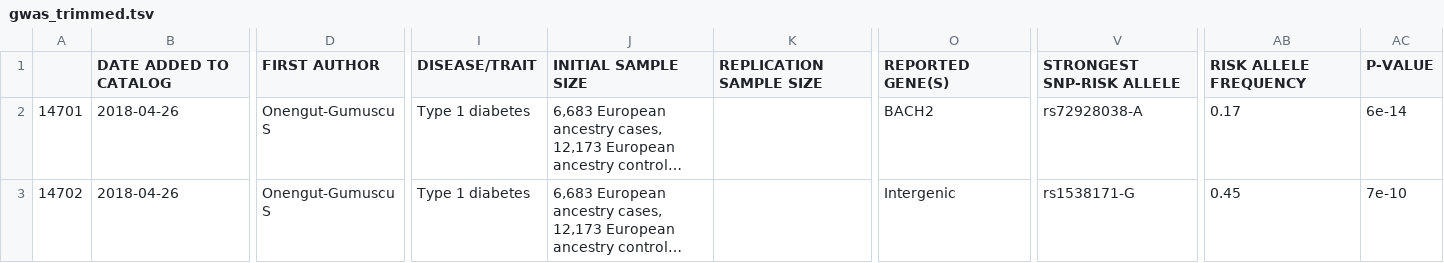
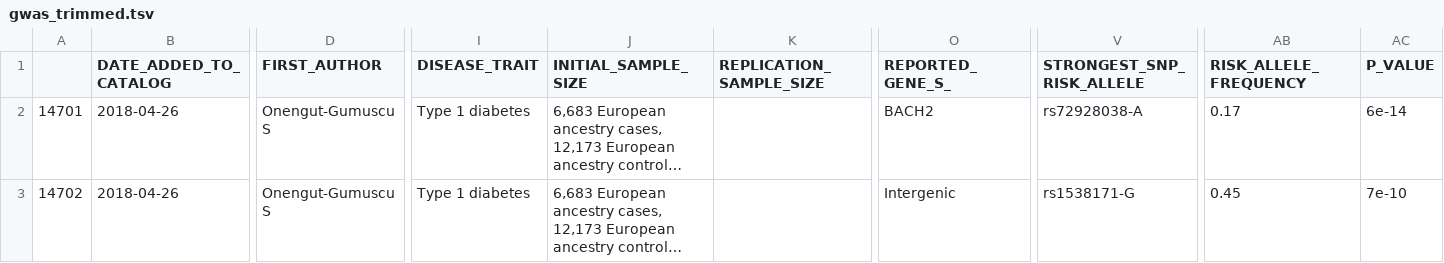
Before and after one commit to imcalledlewis/QMUL-Bioinformatics-DDG, a TSV file: data/gwas_trimmed.tsv (was gwas_trimmed.tsv), drawn as a sheet; only a part is shown, gaps mark what is left out; long unchanged cells end in …; the diff covers the shown part only; the diff names each change by its address in the sheet, - before the commit and + after, or states it on an @@ line.

```diff
--- a/gwas_trimmed.tsv
+++ b/data/gwas_trimmed.tsv
-B1: DATE ADDED TO CATALOG
+B1: DATE_ADDED_TO_CATALOG
-D1: FIRST AUTHOR
+D1: FIRST_AUTHOR
-I1: DISEASE/TRAIT
+I1: DISEASE_TRAIT
-J1: INITIAL SAMPLE SIZE
+J1: INITIAL_SAMPLE_SIZE
-K1: REPLICATION SAMPLE SIZE
+K1: REPLICATION_SAMPLE_SIZE
-O1: REPORTED GENE(S)
+O1: REPORTED_GENE_S_
-V1: STRONGEST SNP-RISK ALLELE
+V1: STRONGEST_SNP_RISK_ALLELE
-AB1: RISK ALLELE FREQUENCY
+AB1: RISK_ALLELE_FREQUENCY
-AC1: P-VALUE
+AC1: P_VALUE
```
Also changed, not shown: 4 edited cells elsewhere in this file, 4 other files.
